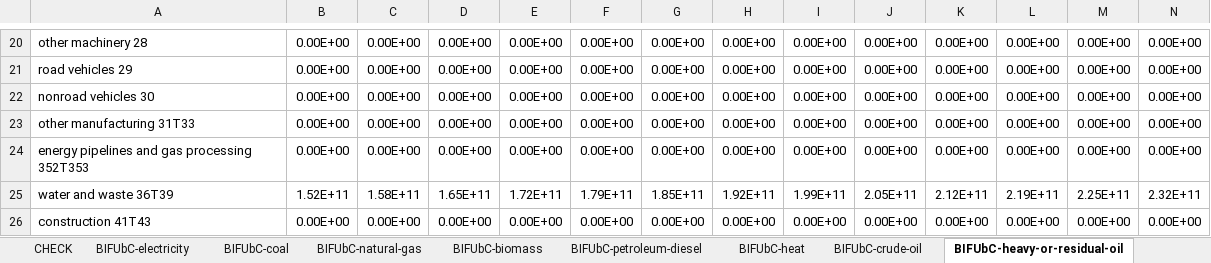
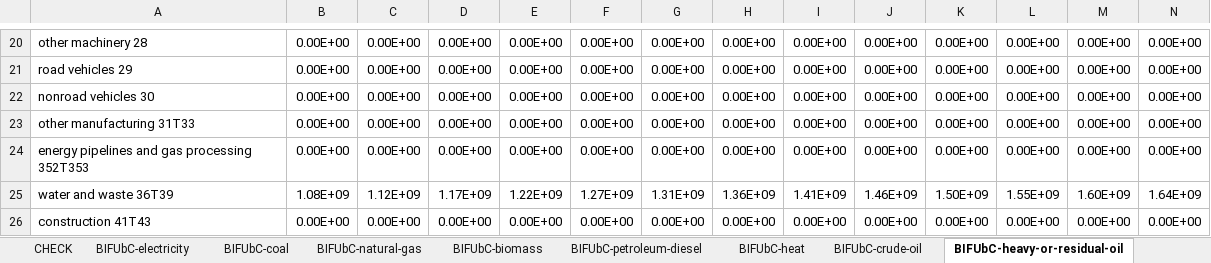
Before and after one commit to climatepolicylab/eps-indonesia-cpl, an Excel workbook: InputData/indst/BIFUbC/BAU Industrial Fuel Use before CCS.xlsx, sheet BIFUbC-heavy-or-residual-oil, drawn as a sheet; only a part is shown, gaps mark what is left out; values as stored, in another font and other column widths than the file's, no borders; removed rows and columns are numbered as before the commit, all else as after; rows hold the shown columns only; the diff names each change by its address in the sheet, - before the commit and + after, or states it on an @@ line.

Commit message:
bifubc correction

```diff
--- a/InputData/indst/BIFUbC/BAU Industrial Fuel Use before CCS.xlsx (sheet BIFUbC-heavy-or-residual-oil)
+++ b/InputData/indst/BIFUbC/BAU Industrial Fuel Use before CCS.xlsx (sheet BIFUbC-heavy-or-residual-oil)
-row 25: water and waste 36T39 | 1.52E+11 | 1.58E+11 | 1.65E+11 | 1.72E+11 | 1.79E+11 | 1.85E+11 | 1.92E+11 | 1.99E+11 | 2.05E+11 | 2.12E+11 | 2.19E+11 | 2.25E+11 | 2.32E+11
+row 25: water and waste 36T39 | 1.08E+09 | 1.12E+09 | 1.17E+09 | 1.22E+09 | 1.27E+09 | 1.31E+09 | 1.36E+09 | 1.41E+09 | 1.46E+09 | 1.50E+09 | 1.55E+09 | 1.60E+09 | 1.64E+09
```
Also changed, not shown: sheet calcs, sheet BIFUbC-biomass, sheet BIFUbC-coal, sheet BIFUbC-LPG-propane-or-butane, sheet BIFUbC-natural-gas, sheet BIFUbC-petroleum-diesel, 3 more sheets, charts or pictures, 7 other files.
